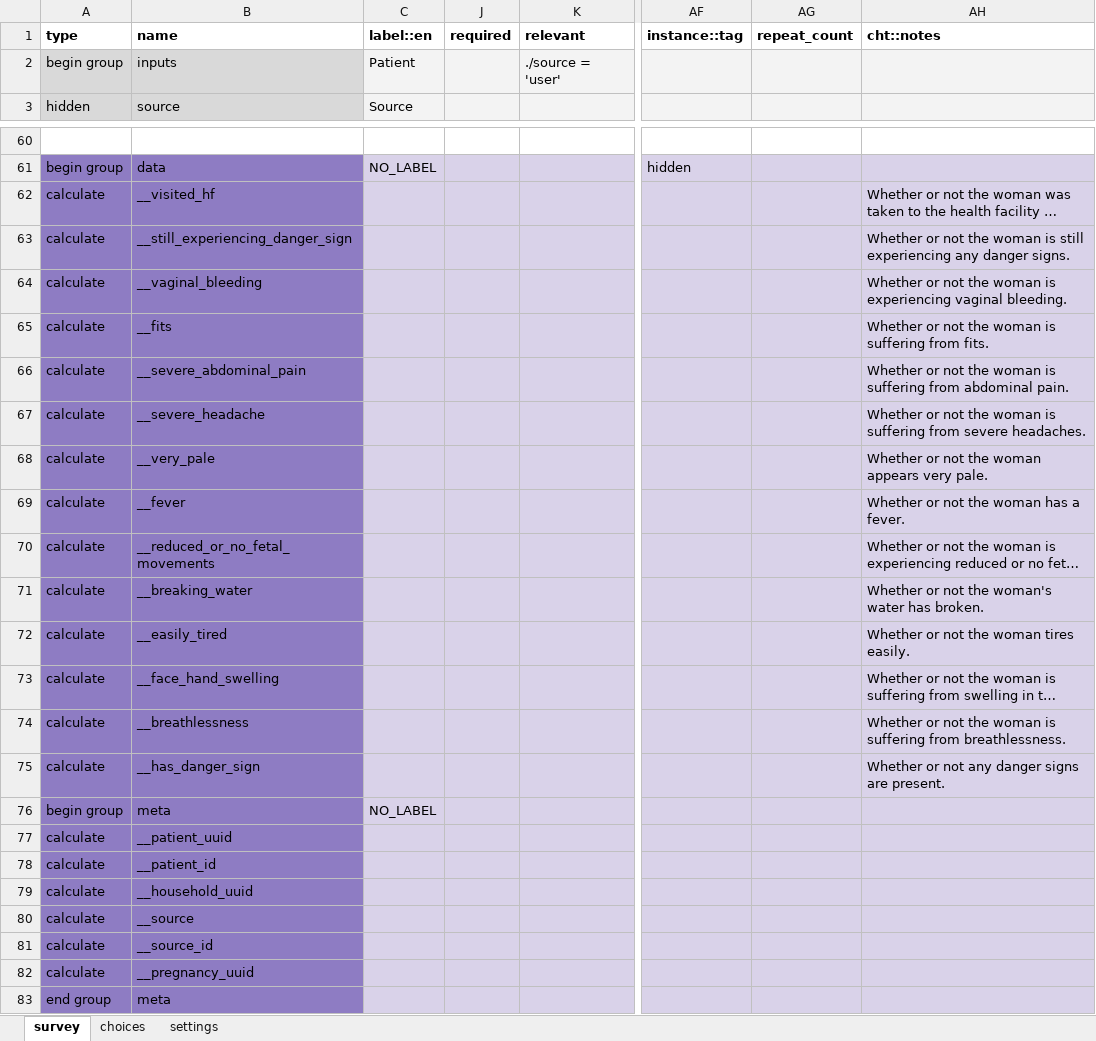
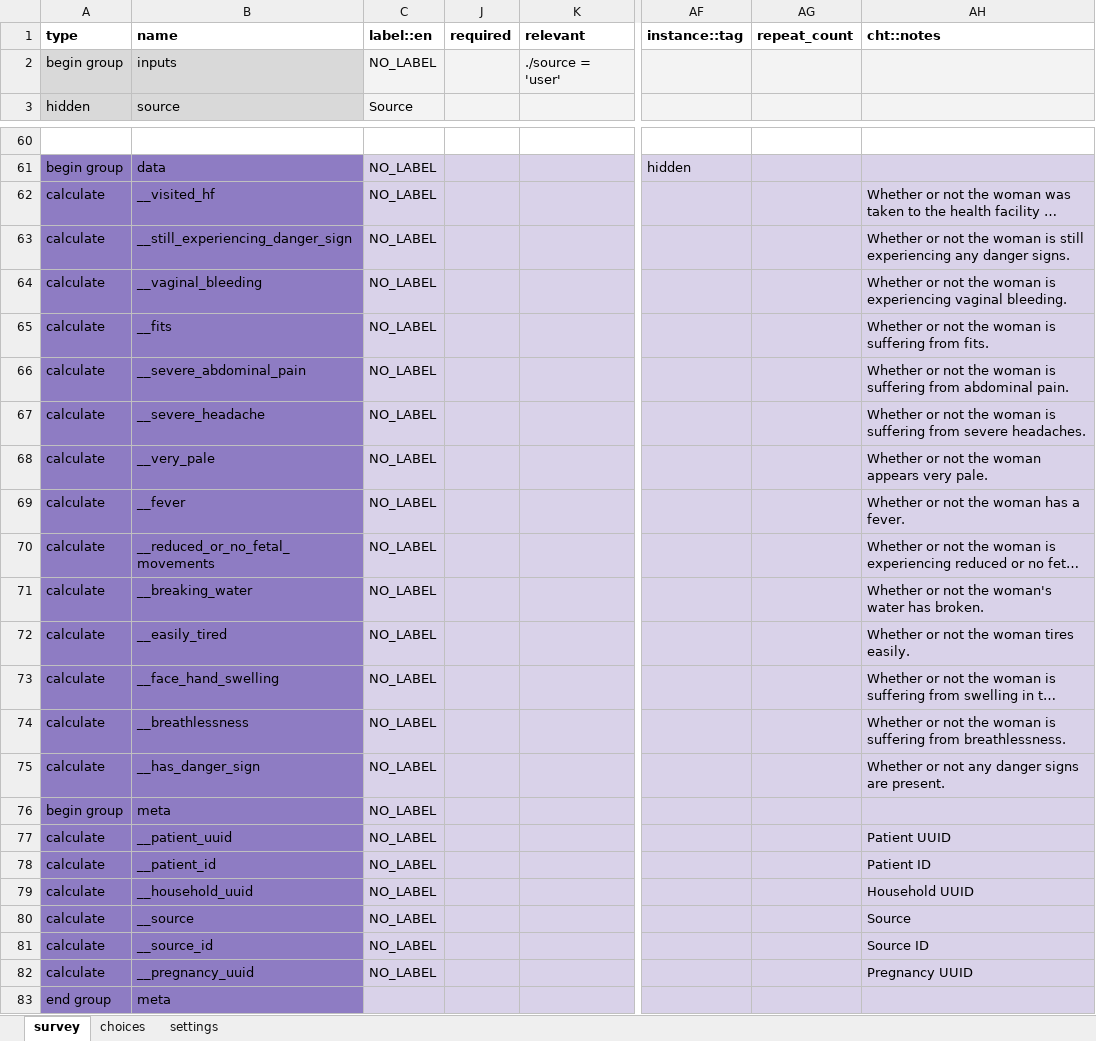
Before and after one commit to medic/cht-core, an Excel workbook: config/default/forms/app/pregnancy_danger_sign_follow_up.xlsx, sheet survey, drawn as a sheet; only a part is shown, gaps mark what is left out; long unchanged cells end in …; values as stored, in another font and other column widths than the file's, no borders; charts and pictures not drawn; the diff covers the shown part only; the diff names each change by its address in the sheet, - before the commit and + after, or states it on an @@ line.

Commit message:
Add missing labels to default config report form fields
This commit adds and improves translations for the CHT reference app report form fields.

medic/cht-core#6052
medic/cht-core#6029

```diff
--- a/config/default/forms/app/pregnancy_danger_sign_follow_up.xlsx (sheet survey)
+++ b/config/default/forms/app/pregnancy_danger_sign_follow_up.xlsx (sheet survey)
-C2 (label::en): Patient
+C2 (label::en): NO_LABEL
-C62:C75 (label::en): (empty)
+C62:C75 (label::en): NO_LABEL
-C77:C82 (label::en): (empty)
+C77:C82 (label::en): NO_LABEL
-AH77 (cht::notes): (empty)
+AH77 (cht::notes): Patient UUID
-AH78 (cht::notes): (empty)
+AH78 (cht::notes): Patient ID
-AH79 (cht::notes): (empty)
+AH79 (cht::notes): Household UUID
-AH80 (cht::notes): (empty)
+AH80 (cht::notes): Source
-AH81 (cht::notes): (empty)
+AH81 (cht::notes): Source ID
-AH82 (cht::notes): (empty)
+AH82 (cht::notes): Pregnancy UUID
```
Also changed, not shown: 20 edited cells elsewhere in this sheet, sheet settings, config/default/forms/app/death_report.xlsx, config/default/forms/app/delivery.xlsx, 18 other files.
